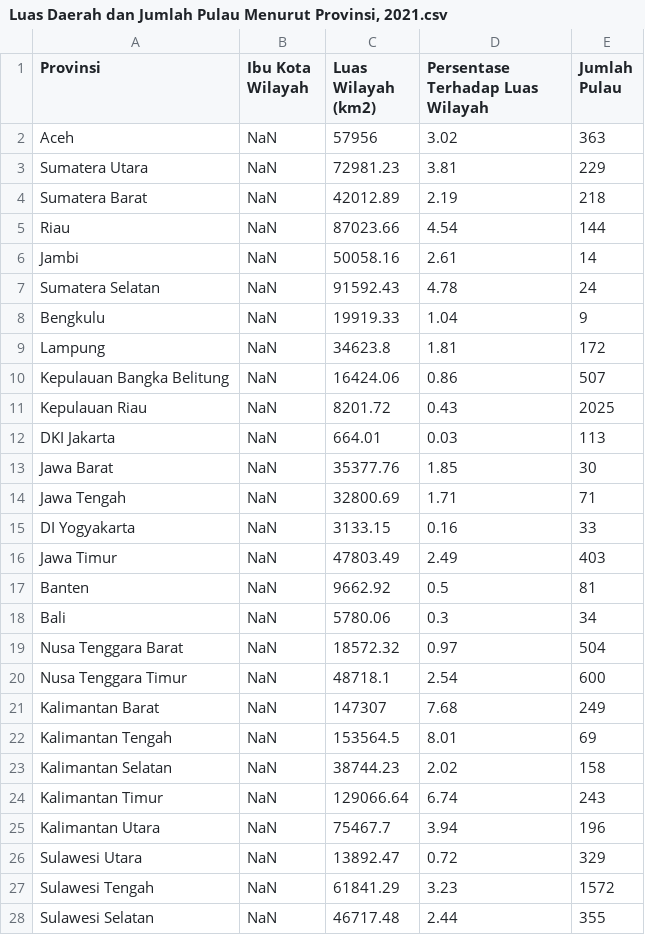
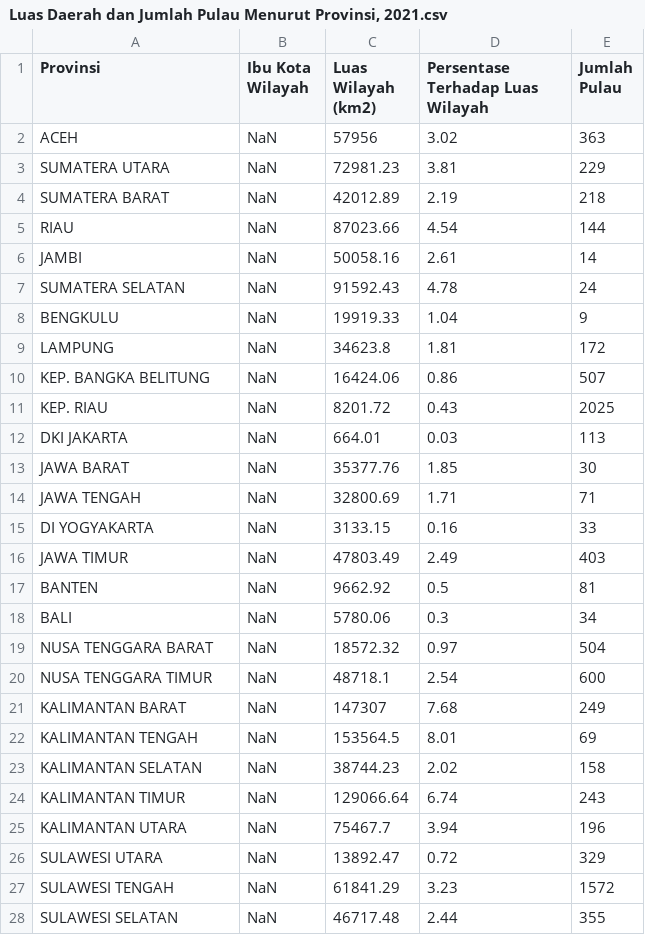
Before and after one commit to hobidata/pandas, a CSV file: dataset/Luas Daerah dan Jumlah Pulau Menurut Provinsi, 2021.csv, drawn as a sheet; only a part is shown; the diff covers the shown part only.

Commit message:
Update Luas Daerah dan Jumlah Pulau Menurut Provinsi, 2021.csv

```diff
--- a/dataset/Luas Daerah dan Jumlah Pulau Menurut Provinsi, 2021.csv
+++ b/dataset/Luas Daerah dan Jumlah Pulau Menurut Provinsi, 2021.csv
@@ -1,28 +1,28 @@
 Provinsi,Ibu Kota Wilayah,Luas Wilayah (km2),Persentase Terhadap Luas Wilayah,Jumlah Pulau
-Aceh,NaN,57956,3.02,363
-Sumatera Utara,NaN,72981.23,3.81,229
-Sumatera Barat,NaN,42012.89,2.19,218
-Riau,NaN,87023.66,4.54,144
-Jambi,NaN,50058.16,2.61,14
-Sumatera Selatan,NaN,91592.43,4.78,24
-Bengkulu,NaN,19919.33,1.04,9
-Lampung,NaN,34623.8,1.81,172
-Kepulauan Bangka Belitung,NaN,16424.06,0.86,507
-Kepulauan Riau,NaN,8201.72,0.43,2025
-DKI Jakarta,NaN,664.01,0.03,113
-Jawa Barat,NaN,35377.76,1.85,30
-Jawa Tengah,NaN,32800.69,1.71,71
-DI Yogyakarta,NaN,3133.15,0.16,33
-Jawa Timur,NaN,47803.49,2.49,403
-Banten,NaN,9662.92,0.5,81
-Bali,NaN,5780.06,0.3,34
-Nusa Tenggara Barat,NaN,18572.32,0.97,504
-Nusa Tenggara Timur,NaN,48718.1,2.54,600
-Kalimantan Barat,NaN,147307,7.68,249
-Kalimantan Tengah,NaN,153564.5,8.01,69
-Kalimantan Selatan,NaN,38744.23,2.02,158
-Kalimantan Timur,NaN,129066.64,6.74,243
-Kalimantan Utara,NaN,75467.7,3.94,196
-Sulawesi Utara,NaN,13892.47,0.72,329
-Sulawesi Tengah,NaN,61841.29,3.23,1572
-Sulawesi Selatan,NaN,46717.48,2.44,355
+ACEH,NaN,57956,3.02,363
+SUMATERA UTARA,NaN,72981.23,3.81,229
+SUMATERA BARAT,NaN,42012.89,2.19,218
+RIAU,NaN,87023.66,4.54,144
+JAMBI,NaN,50058.16,2.61,14
+SUMATERA SELATAN,NaN,91592.43,4.78,24
+BENGKULU,NaN,19919.33,1.04,9
+LAMPUNG,NaN,34623.8,1.81,172
+KEP. BANGKA BELITUNG,NaN,16424.06,0.86,507
+KEP. RIAU,NaN,8201.72,0.43,2025
+DKI JAKARTA,NaN,664.01,0.03,113
+JAWA BARAT,NaN,35377.76,1.85,30
+JAWA TENGAH,NaN,32800.69,1.71,71
+DI YOGYAKARTA,NaN,3133.15,0.16,33
+JAWA TIMUR,NaN,47803.49,2.49,403
+BANTEN,NaN,9662.92,0.5,81
+BALI,NaN,5780.06,0.3,34
+NUSA TENGGARA BARAT,NaN,18572.32,0.97,504
+NUSA TENGGARA TIMUR,NaN,48718.1,2.54,600
+KALIMANTAN BARAT,NaN,147307,7.68,249
+KALIMANTAN TENGAH,NaN,153564.5,8.01,69
+KALIMANTAN SELATAN,NaN,38744.23,2.02,158
+KALIMANTAN TIMUR,NaN,129066.64,6.74,243
+KALIMANTAN UTARA,NaN,75467.7,3.94,196
+SULAWESI UTARA,NaN,13892.47,0.72,329
+SULAWESI TENGAH,NaN,61841.29,3.23,1572
+SULAWESI SELATAN,NaN,46717.48,2.44,355
```
Also changed, not shown: 9 edited cells elsewhere in this file.
